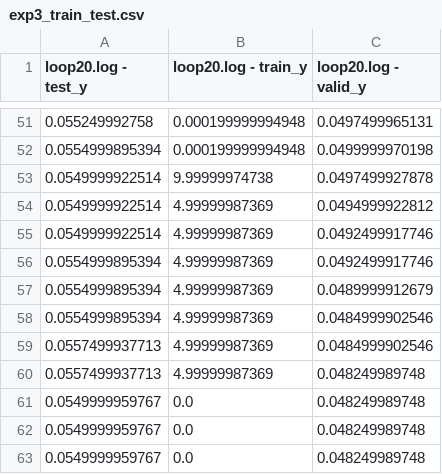
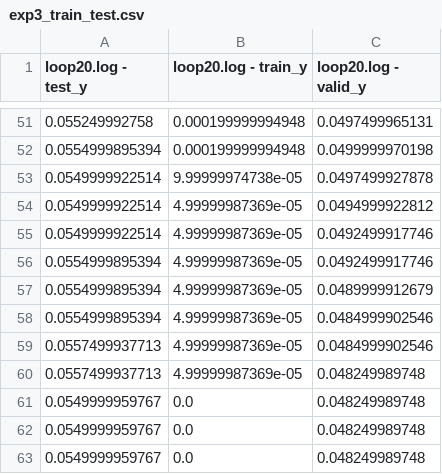
Before and after one commit to sidharthms/food-image-classification, a CSV file: exp3/exp3_train_test.csv, drawn as a sheet; only a part is shown, gaps mark what is left out.

```diff
--- a/exp3/exp3_train_test.csv
+++ b/exp3/exp3_train_test.csv
@@ -52,10 +52,10 @@ loop20.log - test_y,loop20.log - train_y,loop20.log - valid_y,
 0.0554999895394,0.000199999994948,0.0499999970198,
-0.0549999922514,9.99999974738,0.0497499927878,
-0.0549999922514,4.99999987369,0.0494999922812,
-0.0549999922514,4.99999987369,0.0492499917746,
-0.0554999895394,4.99999987369,0.0492499917746,
-0.0554999895394,4.99999987369,0.0489999912679,
-0.0554999895394,4.99999987369,0.0484999902546,
-0.0557499937713,4.99999987369,0.0484999902546,
-0.0557499937713,4.99999987369,0.048249989748,
+0.0549999922514,9.99999974738e-05,0.0497499927878,
+0.0549999922514,4.99999987369e-05,0.0494999922812,
+0.0549999922514,4.99999987369e-05,0.0492499917746,
+0.0554999895394,4.99999987369e-05,0.0492499917746,
+0.0554999895394,4.99999987369e-05,0.0489999912679,
+0.0554999895394,4.99999987369e-05,0.0484999902546,
+0.0557499937713,4.99999987369e-05,0.0484999902546,
+0.0557499937713,4.99999987369e-05,0.048249989748,
 0.0549999959767,0.0,0.048249989748,
```
Also changed, not shown: 1 other file.
